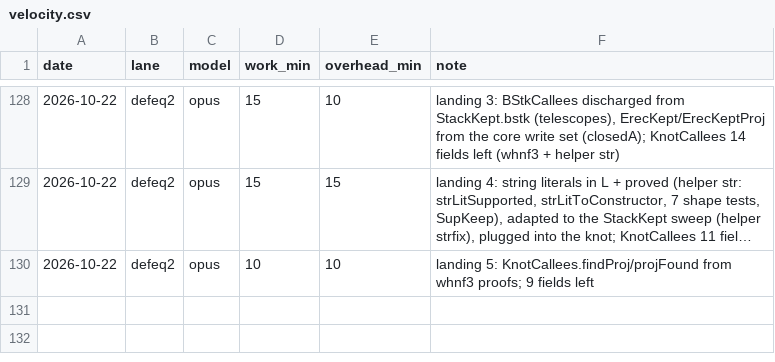
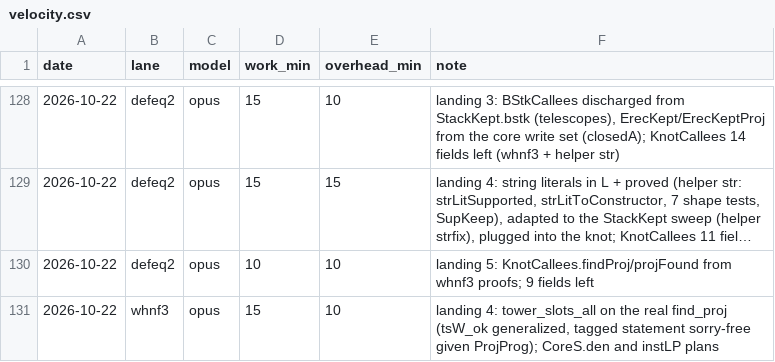
Before and after one commit to leanprover/con-agua, a CSV file: docs/velocity.csv, drawn as a sheet; only a part is shown, gaps mark what is left out; long unchanged cells end in ….

```diff
--- a/docs/velocity.csv
+++ b/docs/velocity.csv
@@ -130 +130,2 @@ date,lane,model,work_min,overhead_min,note
 2026-10-22,defeq2,opus,10,10,"landing 5: KnotCallees.findProj/projFound from whnf3 proofs; 9 fields left"
+2026-10-22,whnf3,opus,15,10,"landing 4: tower_slots_all on the real find_proj (tsW_ok generalized, tagged statement sorry-free given ProjProg); CoreS.den and instLP plans"
```
Also changed, not shown: 4 other files.
